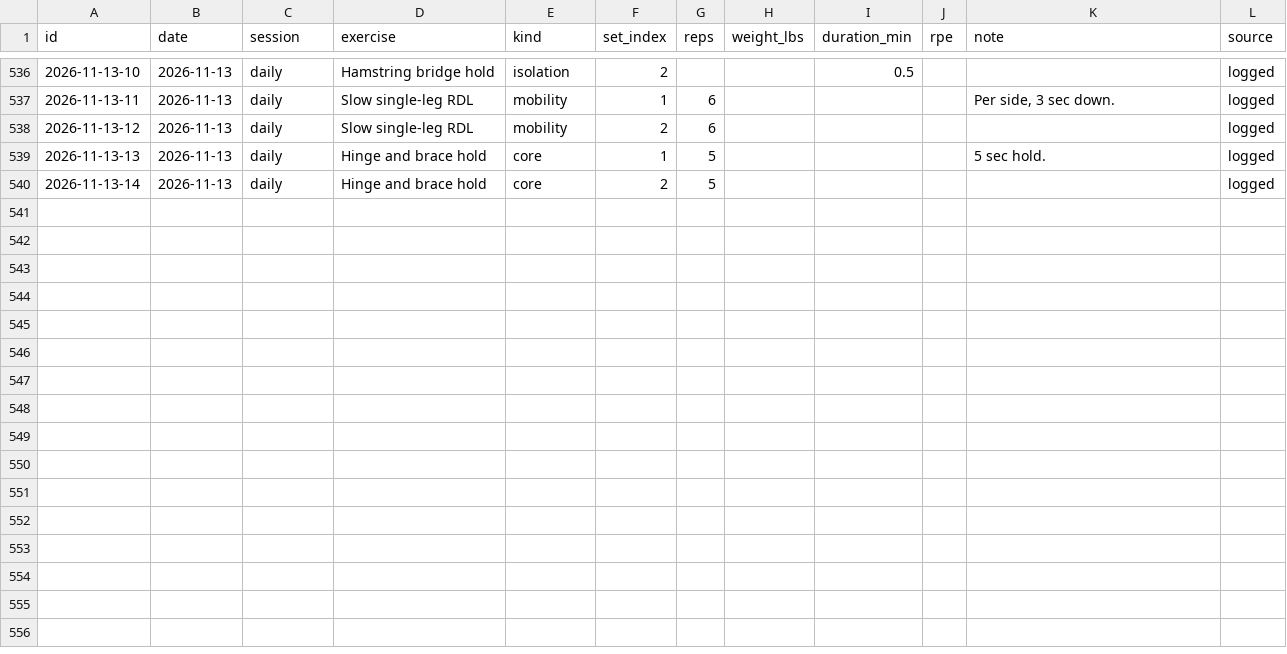
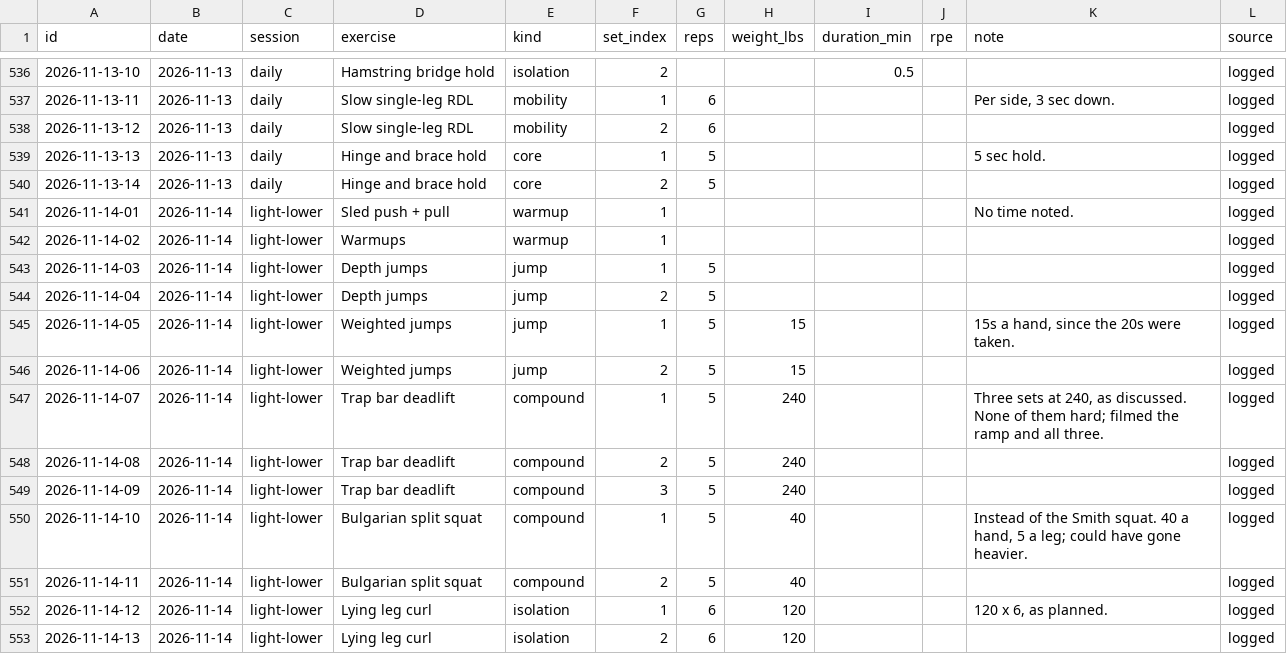
Before and after one commit to soldoutbudokan/Health, a CSV file: data/workouts.csv, drawn as a sheet; only a part is shown, gaps mark what is left out; the diff names each change by its address in the sheet, - before the commit and + after, or states it on an @@ line.

```diff
--- a/data/workouts.csv
+++ b/data/workouts.csv
+row 541: 2026-11-14-01 | 2026-11-14 | light-lower | Sled push + pull | warmup | 1 |  |  |  |  | No time noted. | logged
+row 542: 2026-11-14-02 | 2026-11-14 | light-lower | Warmups | warmup | 1 |  |  |  |  |  | logged
+row 543: 2026-11-14-03 | 2026-11-14 | light-lower | Depth jumps | jump | 1 | 5 |  |  |  |  | logged
+row 544: 2026-11-14-04 | 2026-11-14 | light-lower | Depth jumps | jump | 2 | 5 |  |  |  |  | logged
+row 545: 2026-11-14-05 | 2026-11-14 | light-lower | Weighted jumps | jump | 1 | 5 | 15 |  |  | 15s a hand, since the 20s were taken. | logged
+row 546: 2026-11-14-06 | 2026-11-14 | light-lower | Weighted jumps | jump | 2 | 5 | 15 |  |  |  | logged
+row 547: 2026-11-14-07 | 2026-11-14 | light-lower | Trap bar deadlift | compound | 1 | 5 | 240 |  |  | Three sets at 240, as discussed. None of them hard; filmed the ramp and all three. | logged
+row 548: 2026-11-14-08 | 2026-11-14 | light-lower | Trap bar deadlift | compound | 2 | 5 | 240 |  |  |  | logged
+row 549: 2026-11-14-09 | 2026-11-14 | light-lower | Trap bar deadlift | compound | 3 | 5 | 240 |  |  |  | logged
+row 550: 2026-11-14-10 | 2026-11-14 | light-lower | Bulgarian split squat | compound | 1 | 5 | 40 |  |  | Instead of the Smith squat. 40 a hand, 5 a leg; could have gone heavier. | logged
+row 551: 2026-11-14-11 | 2026-11-14 | light-lower | Bulgarian split squat | compound | 2 | 5 | 40 |  |  |  | logged
+row 552: 2026-11-14-12 | 2026-11-14 | light-lower | Lying leg curl | isolation | 1 | 6 | 120 |  |  | 120 x 6, as planned. | logged
+row 553: 2026-11-14-13 | 2026-11-14 | light-lower | Lying leg curl | isolation | 2 | 6 | 120 |  |  |  | logged
```
Also changed, not shown: data/checkins.csv, data/log.csv, 1 other file.
